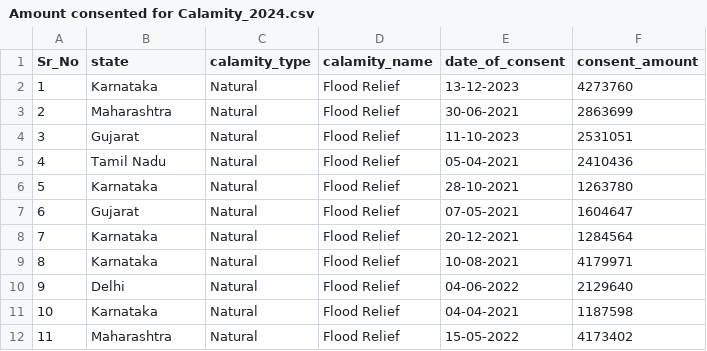
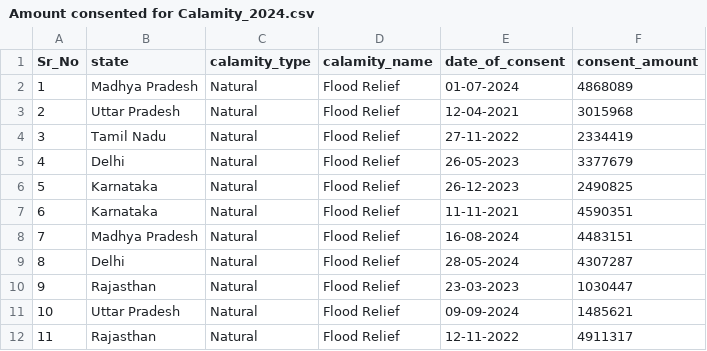
Before and after one commit to shreyakush03/nirikshak2.0, a CSV file: pipelines/LS_DATASET/Amount consented for Calamity_2024.csv, drawn as a sheet; only a part is shown; the diff covers the shown part only.

```diff
--- a/pipelines/LS_DATASET/Amount consented for Calamity_2024.csv
+++ b/pipelines/LS_DATASET/Amount consented for Calamity_2024.csv
@@ -1,12 +1,12 @@
 Sr_No,state,calamity_type,calamity_name,date_of_consent,consent_amount
-1,Karnataka,Natural,Flood Relief,13-12-2023,4273760
-2,Maharashtra,Natural,Flood Relief,30-06-2021,2863699
-3,Gujarat,Natural,Flood Relief,11-10-2023,2531051
-4,Tamil Nadu,Natural,Flood Relief,05-04-2021,2410436
-5,Karnataka,Natural,Flood Relief,28-10-2021,1263780
-6,Gujarat,Natural,Flood Relief,07-05-2021,1604647
-7,Karnataka,Natural,Flood Relief,20-12-2021,1284564
-8,Karnataka,Natural,Flood Relief,10-08-2021,4179971
-9,Delhi,Natural,Flood Relief,04-06-2022,2129640
-10,Karnataka,Natural,Flood Relief,04-04-2021,1187598
-11,Maharashtra,Natural,Flood Relief,15-05-2022,4173402
+1,Madhya Pradesh,Natural,Flood Relief,01-07-2024,4868089
+2,Uttar Pradesh,Natural,Flood Relief,12-04-2021,3015968
+3,Tamil Nadu,Natural,Flood Relief,27-11-2022,2334419
+4,Delhi,Natural,Flood Relief,26-05-2023,3377679
+5,Karnataka,Natural,Flood Relief,26-12-2023,2490825
+6,Karnataka,Natural,Flood Relief,11-11-2021,4590351
+7,Madhya Pradesh,Natural,Flood Relief,16-08-2024,4483151
+8,Delhi,Natural,Flood Relief,28-05-2024,4307287
+9,Rajasthan,Natural,Flood Relief,23-03-2023,1030447
+10,Uttar Pradesh,Natural,Flood Relief,09-09-2024,1485621
+11,Rajasthan,Natural,Flood Relief,12-11-2022,4911317
```
Also changed, not shown: 23 edited cells elsewhere in this file, data_processed/cleaned_csv/calamity_consents.csv, pipelines/LS_DATASET/Allocated Limit for Honble MPs_2024.csv, 25 other files.
